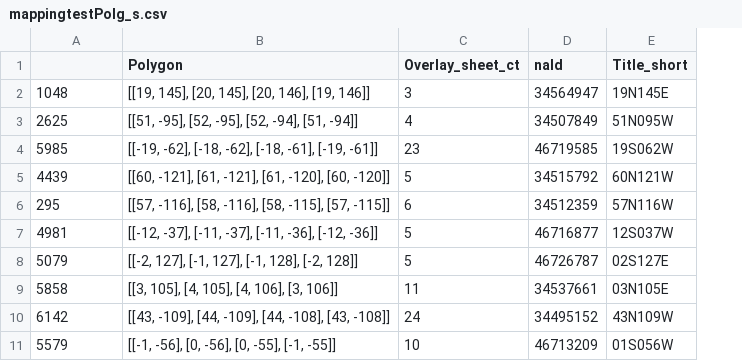
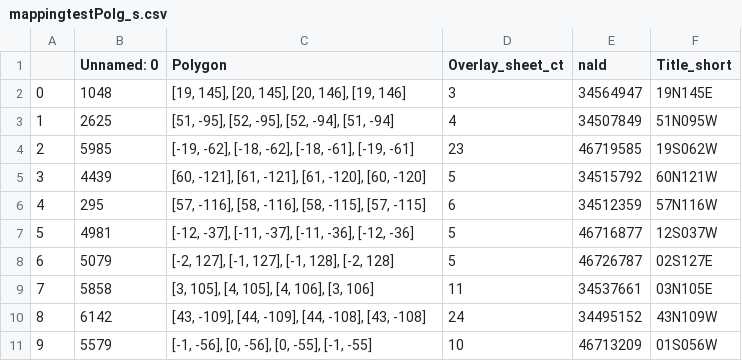
Before and after one commit to elbjon/stlf, a CSV file: mappingtestPolg_s.csv, drawn as a sheet; addresses are those after the commit; the diff names each change by its address in the sheet, - before the commit and + after, or states it on an @@ line.

```diff
--- a/mappingtestPolg_s.csv
+++ b/mappingtestPolg_s.csv
+column A, rows 2-11: 0 | 1 | 2 | 3 | 4 | 5 | 6 | 7 | 8 | 9
-B1: (empty)
+B1: Unnamed: 0
-C2 (Polygon): [[19, 145], [20, 145], [20, 146], [19, 146]]
+C2 (Polygon): [19, 145], [20, 145], [20, 146], [19, 146]
-C3 (Polygon): [[51, -95], [52, -95], [52, -94], [51, -94]]
+C3 (Polygon): [51, -95], [52, -95], [52, -94], [51, -94]
-C4 (Polygon): [[-19, -62], [-18, -62], [-18, -61], [-19, -61]]
+C4 (Polygon): [-19, -62], [-18, -62], [-18, -61], [-19, -61]
-C5 (Polygon): [[60, -121], [61, -121], [61, -120], [60, -120]]
+C5 (Polygon): [60, -121], [61, -121], [61, -120], [60, -120]
-C6 (Polygon): [[57, -116], [58, -116], [58, -115], [57, -115]]
+C6 (Polygon): [57, -116], [58, -116], [58, -115], [57, -115]
-C7 (Polygon): [[-12, -37], [-11, -37], [-11, -36], [-12, -36]]
+C7 (Polygon): [-12, -37], [-11, -37], [-11, -36], [-12, -36]
-C8 (Polygon): [[-2, 127], [-1, 127], [-1, 128], [-2, 128]]
+C8 (Polygon): [-2, 127], [-1, 127], [-1, 128], [-2, 128]
-C9 (Polygon): [[3, 105], [4, 105], [4, 106], [3, 106]]
+C9 (Polygon): [3, 105], [4, 105], [4, 106], [3, 106]
-C10 (Polygon): [[43, -109], [44, -109], [44, -108], [43, -108]]
+C10 (Polygon): [43, -109], [44, -109], [44, -108], [43, -108]
-C11 (Polygon): [[-1, -56], [0, -56], [0, -55], [-1, -55]]
+C11 (Polygon): [-1, -56], [0, -56], [0, -55], [-1, -55]
```
